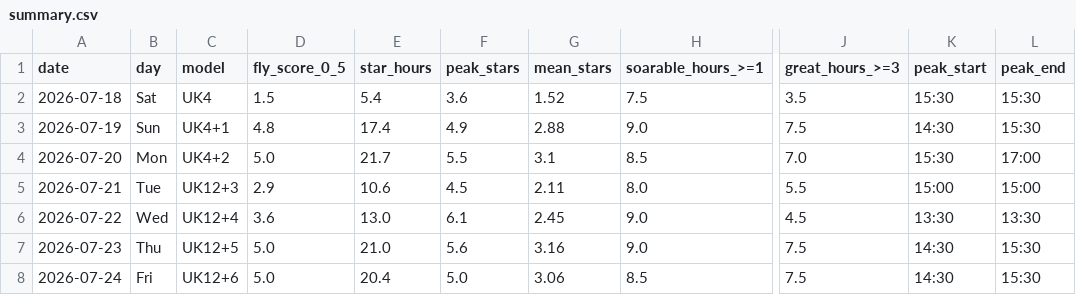
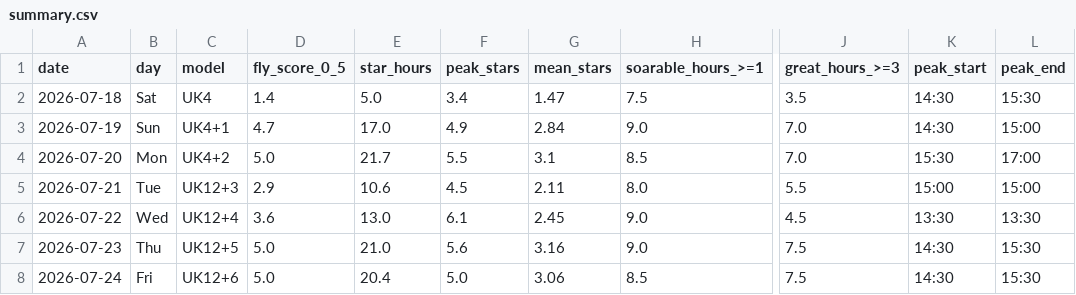
Before and after one commit to kitebuggy/rasp-cambridge, a CSV file: public/charts/summary.csv, drawn as a sheet; only a part is shown, gaps mark what is left out; the diff names each change by its address in the sheet, - before the commit and + after, or states it on an @@ line.

```diff
--- a/public/charts/summary.csv
+++ b/public/charts/summary.csv
-D2 (fly_score_0_5): 1.5
+D2 (fly_score_0_5): 1.4
-E2 (star_hours): 5.4
+E2 (star_hours): 5.0
-F2 (peak_stars): 3.6
+F2 (peak_stars): 3.4
-G2 (mean_stars): 1.52
+G2 (mean_stars): 1.47
-K2 (peak_start): 15:30
+K2 (peak_start): 14:30
-D3 (fly_score_0_5): 4.8
+D3 (fly_score_0_5): 4.7
-E3 (star_hours): 17.4
+E3 (star_hours): 17.0
-G3 (mean_stars): 2.88
+G3 (mean_stars): 2.84
-J3 (great_hours_>=3): 7.5
+J3 (great_hours_>=3): 7.0
-L3 (peak_end): 15:30
+L3 (peak_end): 15:00
```
Also changed, not shown: public/charts/halfhour.csv.
